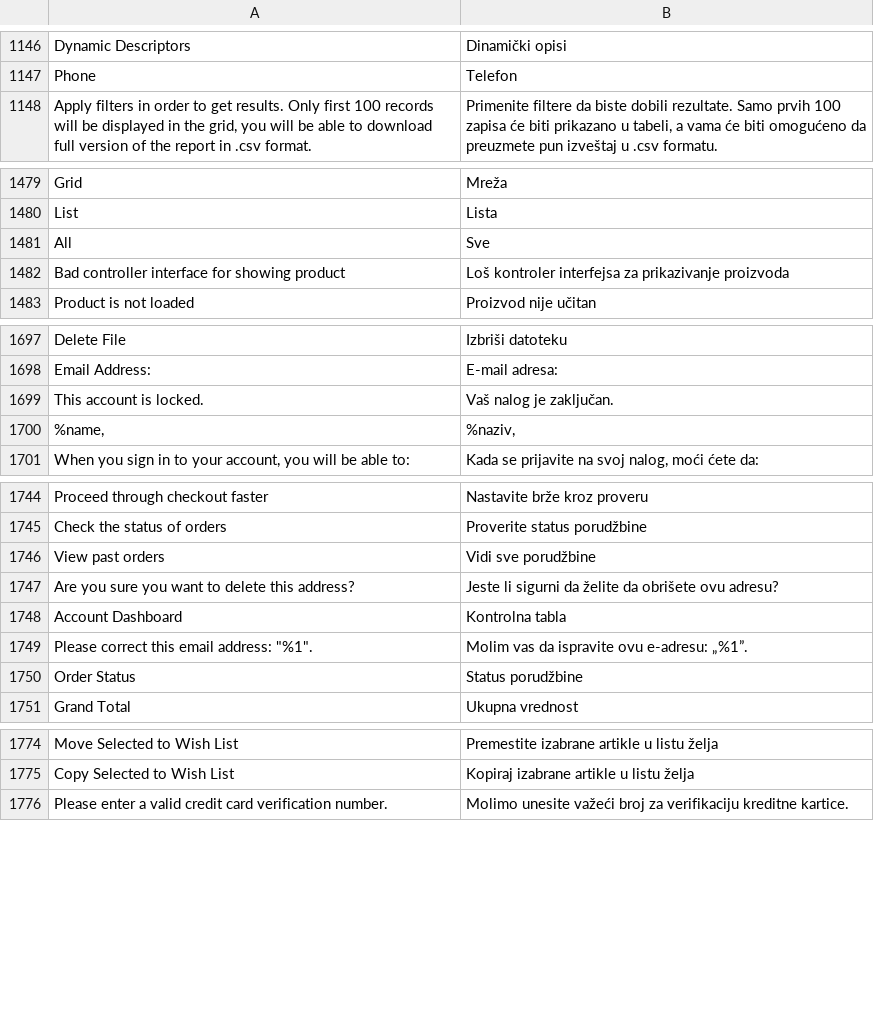
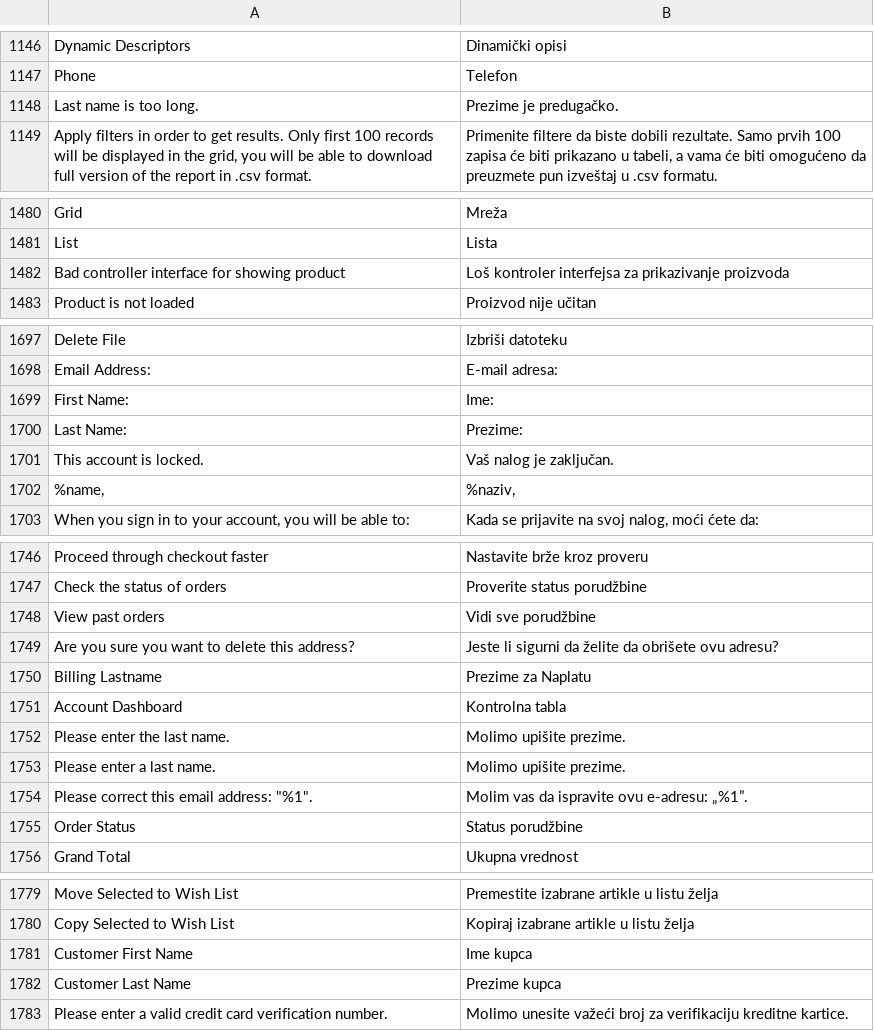
Before and after one commit to magento-l10n/language-sr_CS, a CSV file: sr_CS.csv, drawn as a sheet; only a part is shown, gaps mark what is left out; removed rows and columns are numbered as before the commit, all else as after; the diff covers the shown part only; the diff names each change by its address in the sheet, - before the commit and + after, or states it on an @@ line.

Commit message:
Updating translations from Crowdin.

```diff
--- a/sr_CS.csv
+++ b/sr_CS.csv
+row 1148: Last name is too long. | Prezime je predugačko.
-row 1481: All | Sve
+row 1699: First Name: | Ime:
+row 1700: Last Name: | Prezime:
+row 1750: Billing Lastname | Prezime za Naplatu
+row 1752: Please enter the last name. | Molimo upišite prezime.
+row 1753: Please enter a last name. | Molimo upišite prezime.
+row 1781: Customer First Name | Ime kupca
+row 1782: Customer Last Name | Prezime kupca
```
Also changed, not shown: 1 edited cell elsewhere in this file, 1 other file.
